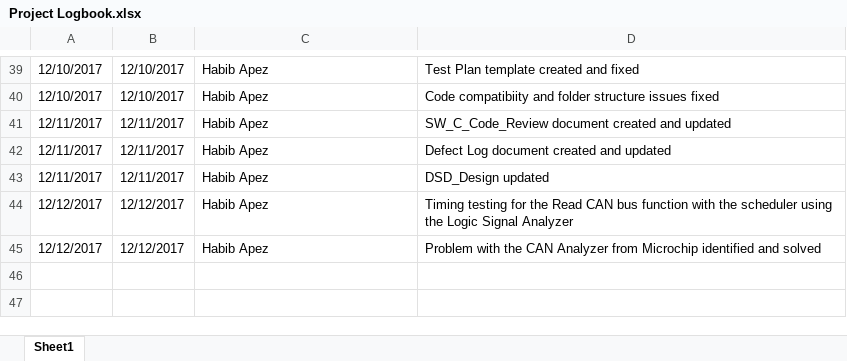
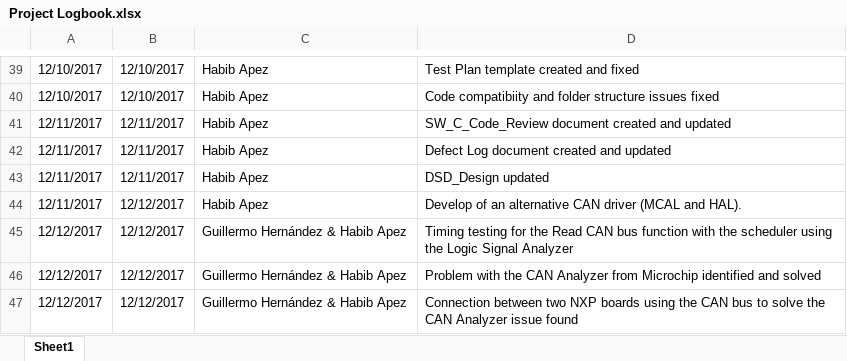
Before and after one commit to HabibApez/AEP_PSS_ACU, an Excel workbook: Documentation/Project Logbook.xlsx, sheet Sheet1, drawn as a sheet; only a part is shown, gaps mark what is left out; values as stored, in another font and other column widths than the file's, no borders; table styles not drawn; addresses are those after the commit; the diff names each change by its address in the sheet, - before the commit and + after, or states it on an @@ line.

Commit message:
Logbook updated

```diff
--- a/Documentation/Project Logbook.xlsx (sheet Sheet1)
+++ b/Documentation/Project Logbook.xlsx (sheet Sheet1)
+row 44: 12/11/2017 | 12/12/2017 | Habib Apez | Develop of an alternative CAN driver (MCAL and HAL).
-C45:C46: Habib Apez
+C45:C46: Guillermo Hernández & Habib Apez
+row 47: 12/12/2017 | 12/12/2017 | Guillermo Hernández & Habib Apez | Connection between two NXP boards using the CAN bus to solve the CAN Analyzer issue found
```
